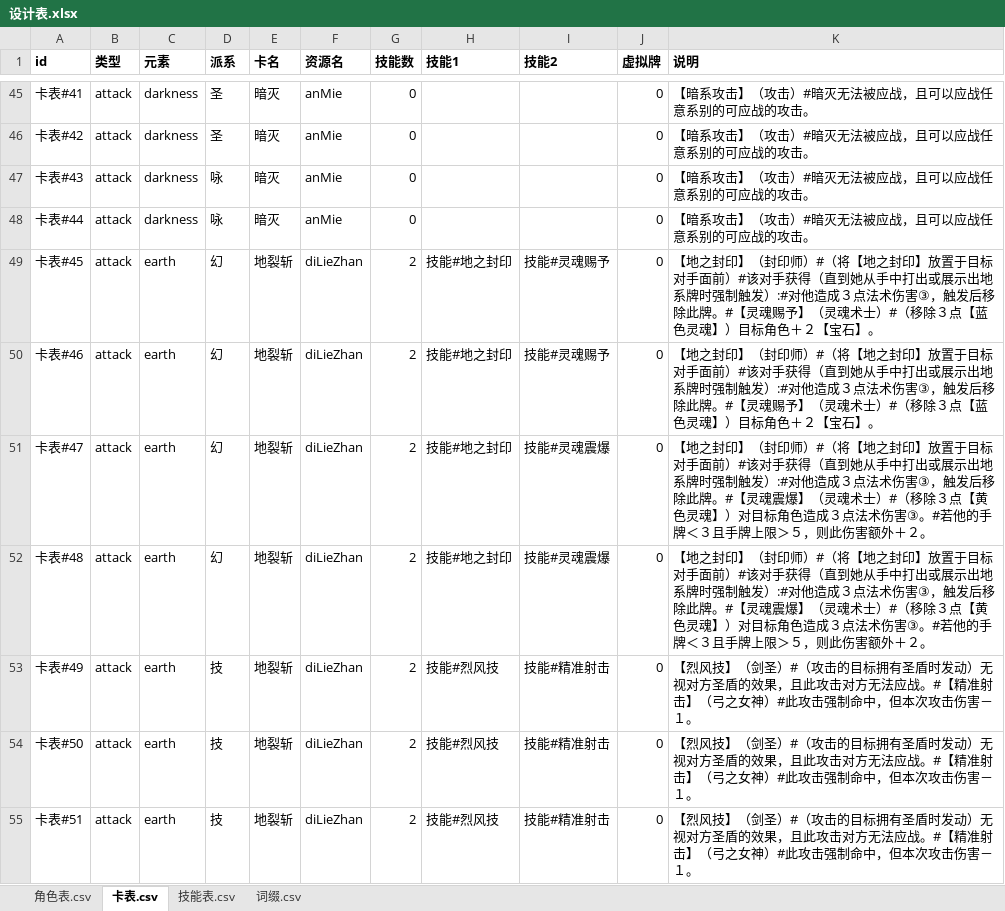
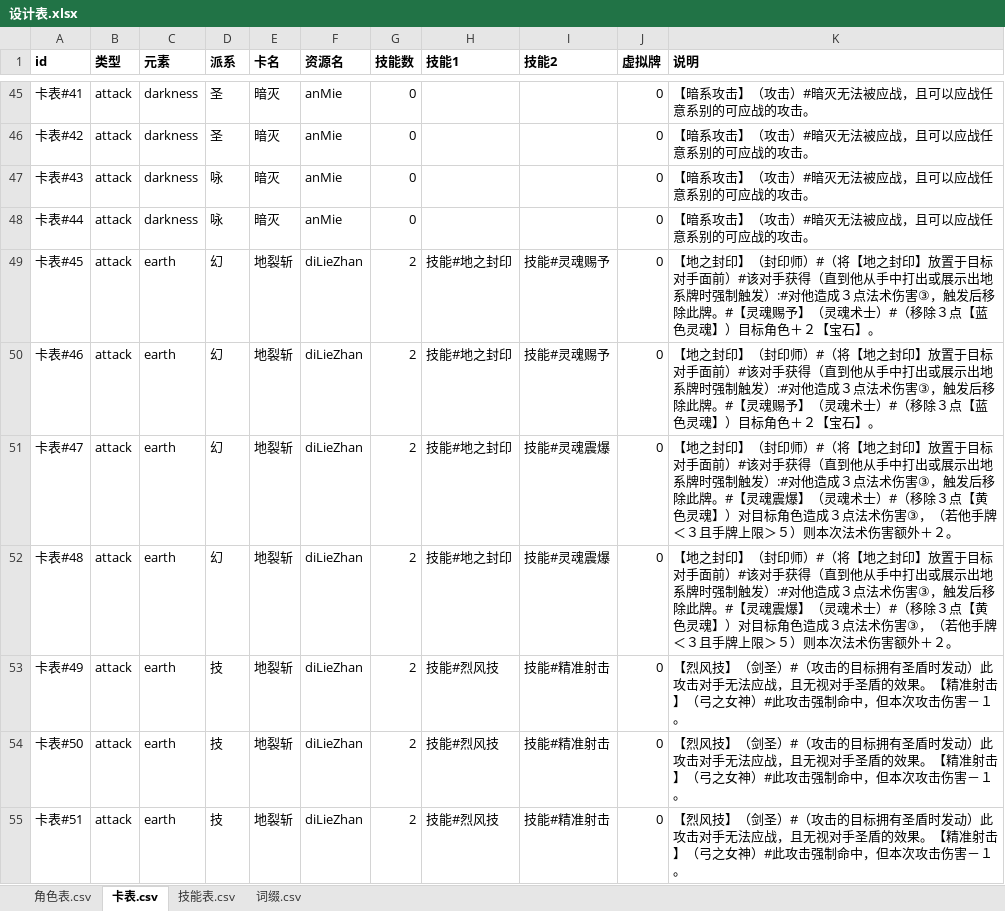
Before and after one commit to johnnash2017/xianyu_xingbei, an Excel workbook: Table/Design/设计表.xlsx, sheet 卡表.csv, drawn as a sheet; only a part is shown, gaps mark what is left out; values as stored, in another font and other column widths than the file's, no borders; the diff covers the shown part only; the diff names each change by its address in the sheet, - before the commit and + after, or states it on an @@ line.

```diff
--- a/Table/Design/设计表.xlsx (sheet 卡表.csv)
+++ b/Table/Design/设计表.xlsx (sheet 卡表.csv)
-K49:K50 (说明): …得（直到她从手中打…
+K49:K50 (说明): …得（直到他从手中打…
-K51:K52 (说明): …得（直到她从手中打出或展示出地系牌时强制触发）:#对他造成３点法术伤害③，触发后移除此牌。#【灵魂震爆】（灵魂术士）#（移除３点【黄色灵魂】）对目标角色造成３点法术伤害③。#若他的手牌＜３且手牌上限＞５，则此伤害额外…
+K51:K52 (说明): …得（直到他从手中打出或展示出地系牌时强制触发）:#对他造成３点法术伤害③，触发后移除此牌。#【灵魂震爆】（灵魂术士）#（移除３点【黄色灵魂】）对目标角色造成３点法术伤害③，（若他手牌＜３且手牌上限＞５）则本次法术伤害额外…
-K53:K55 (说明): …时发动）无视对方圣盾的效果，且此攻击对方无法应战。#【精准射…
+K53:K55 (说明): …时发动）此攻击对手无法应战，且无视对手圣盾的效果。【精准射…
```
Also changed, not shown: 64 edited cells elsewhere in this sheet, sheet 技能表.csv, sheet 角色表.csv, sheet 词缀.csv, 18 other files.
